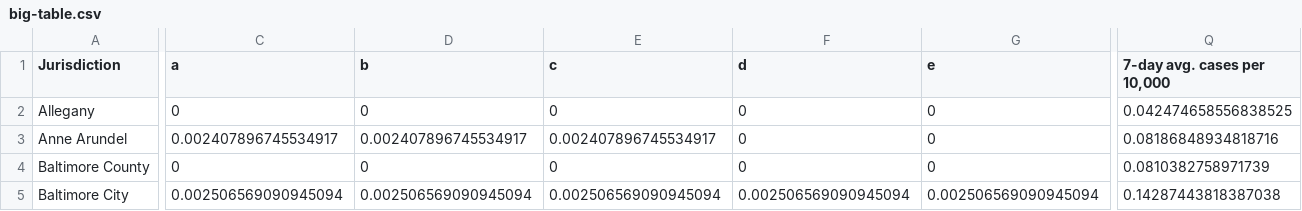
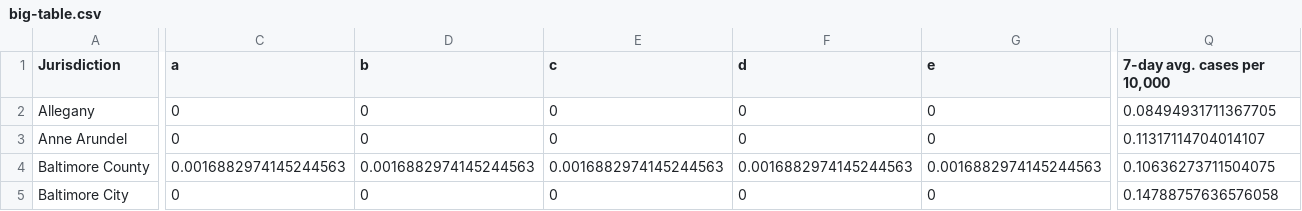
Before and after one commit to Baltimore-Sun/md-covid-scraper, a CSV file: big-table.csv, drawn as a sheet; only a part is shown, gaps mark what is left out; the diff covers the shown part only; the diff names each change by its address in the sheet, - before the commit and + after, or states it on an @@ line.

```diff
--- a/big-table.csv
+++ b/big-table.csv
-Q2 (7-day avg. cases per 10,000): 0.042474658556838525
+Q2 (7-day avg. cases per 10,000): 0.08494931711367705
-C3 (a): 0.002407896745534917
+C3 (a): 0
-D3 (b): 0.002407896745534917
+D3 (b): 0
-E3 (c): 0.002407896745534917
+E3 (c): 0
-Q3 (7-day avg. cases per 10,000): 0.08186848934818716
+Q3 (7-day avg. cases per 10,000): 0.11317114704014107
-C4 (a): 0
+C4 (a): 0.0016882974145244563
-D4 (b): 0
+D4 (b): 0.0016882974145244563
-E4 (c): 0
+E4 (c): 0.0016882974145244563
-F4 (d): 0
+F4 (d): 0.0016882974145244563
-G4 (e): 0
+G4 (e): 0.0016882974145244563
-Q4 (7-day avg. cases per 10,000): 0.0810382758971739
+Q4 (7-day avg. cases per 10,000): 0.10636273711504075
-C5 (a): 0.002506569090945094
+C5 (a): 0
-D5 (b): 0.002506569090945094
+D5 (b): 0
-E5 (c): 0.002506569090945094
+E5 (c): 0
-F5 (d): 0.002506569090945094
+F5 (d): 0
-G5 (e): 0.002506569090945094
+G5 (e): 0
-Q5 (7-day avg. cases per 10,000): 0.14287443818387038
+Q5 (7-day avg. cases per 10,000): 0.14788757636576058
```
Also changed, not shown: 90 edited cells elsewhere in this file, graphic-top.csv, md_cases.csv, 4 other files.
